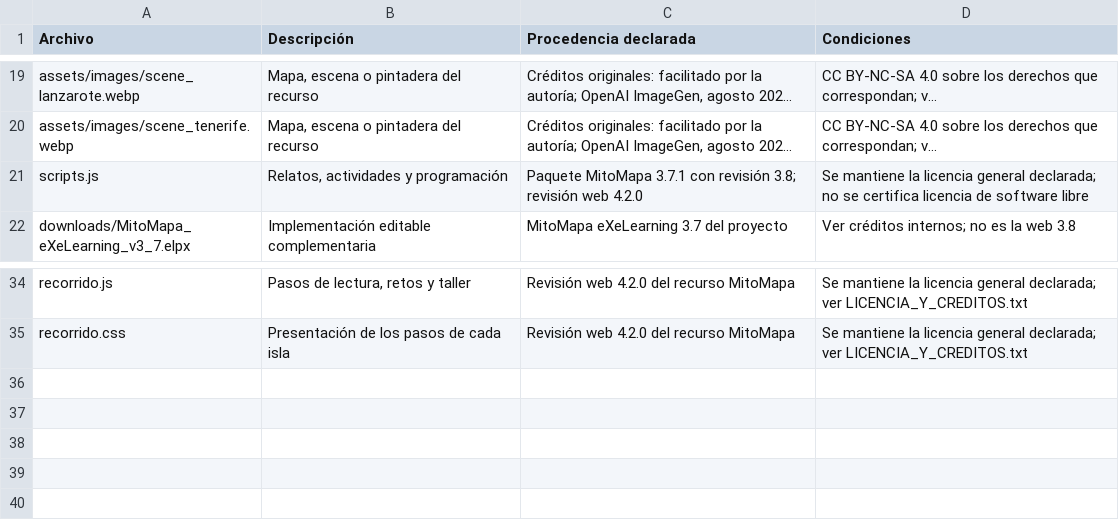
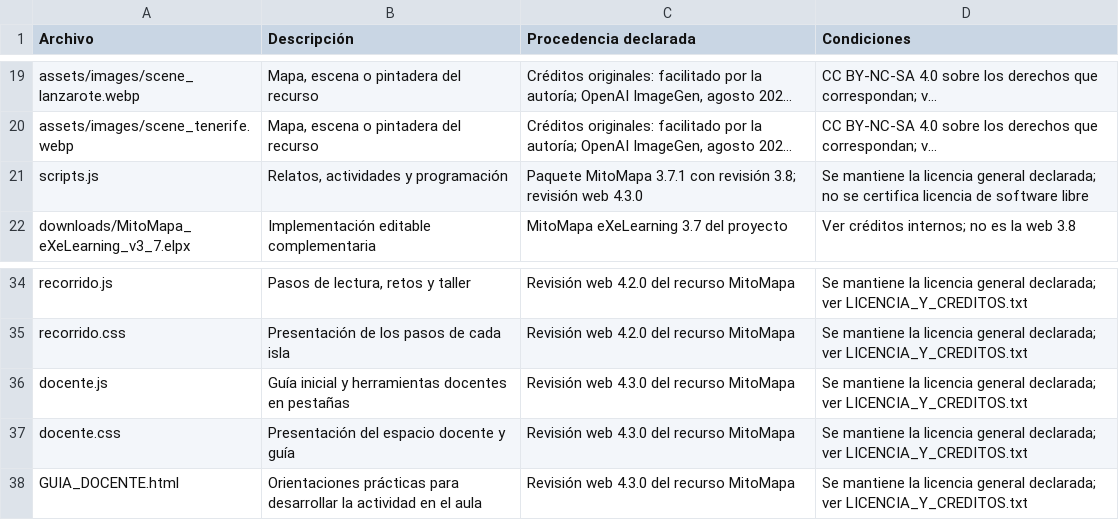
Before and after one commit to crgarsan/mitomapa-canario, a CSV file: CREDITOS_MATERIALES.csv, drawn as a sheet; only a part is shown, gaps mark what is left out; long unchanged cells end in …; the diff names each change by its address in the sheet, - before the commit and + after, or states it on an @@ line.

Commit message:
Abre la elección de islas con pintaderas y añade guía docente

```diff
--- a/CREDITOS_MATERIALES.csv
+++ b/CREDITOS_MATERIALES.csv
-C21 (Procedencia declarada): …revisión web 4.2.0
+C21 (Procedencia declarada): …revisión web 4.3.0
+row 36: docente.js | Guía inicial y herramientas docentes en pestañas | Revisión web 4.3.0 del recurso MitoMapa | Se mantiene la licencia general declarada; ver LICENCIA_Y_CREDITOS.txt
+row 37: docente.css | Presentación del espacio docente y guía | Revisión web 4.3.0 del recurso MitoMapa | Se mantiene la licencia general declarada; ver LICENCIA_Y_CREDITOS.txt
+row 38: GUIA_DOCENTE.html | Orientaciones prácticas para desarrollar la actividad en el aula | Revisión web 4.3.0 del recurso MitoMapa | Se mantiene la licencia general declarada; ver LICENCIA_Y_CREDITOS.txt
```
Also changed, not shown: 16 other files.
